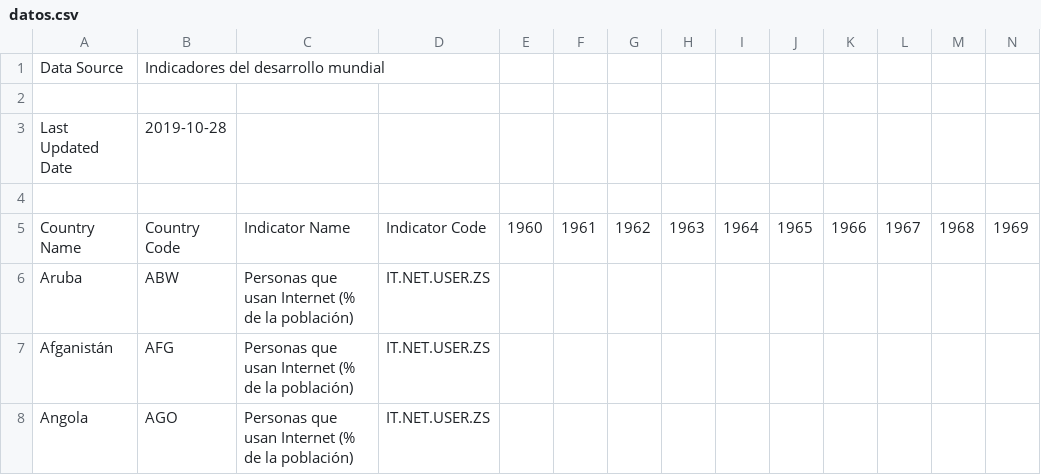
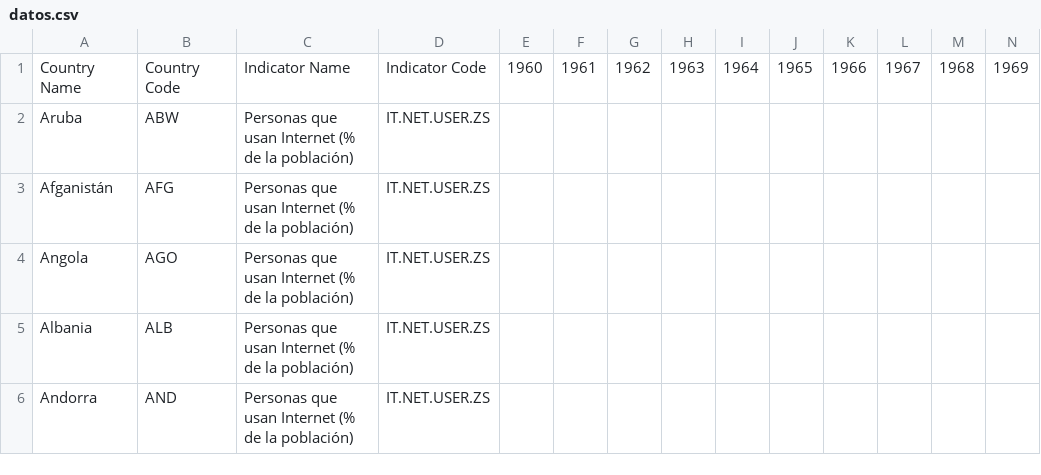
Before and after one commit to evilsmoon/Examen_Primer_Parcial_P58, a CSV file: datos.csv, drawn as a sheet; only a part is shown; the shorter side is filled out with more unchanged rows; rows hold the shown columns only; the diff names each change by its address in the sheet, - before the commit and + after, or states it on an @@ line.

```diff
--- a/datos.csv
+++ b/datos.csv
-row 1: Data Source | Indicadores del desarrollo mundial
-row 2: (empty)
-row 3: Last Updated Date | 2019-10-28
-row 4: (empty)
```
Also changed, not shown: 3 other files.
